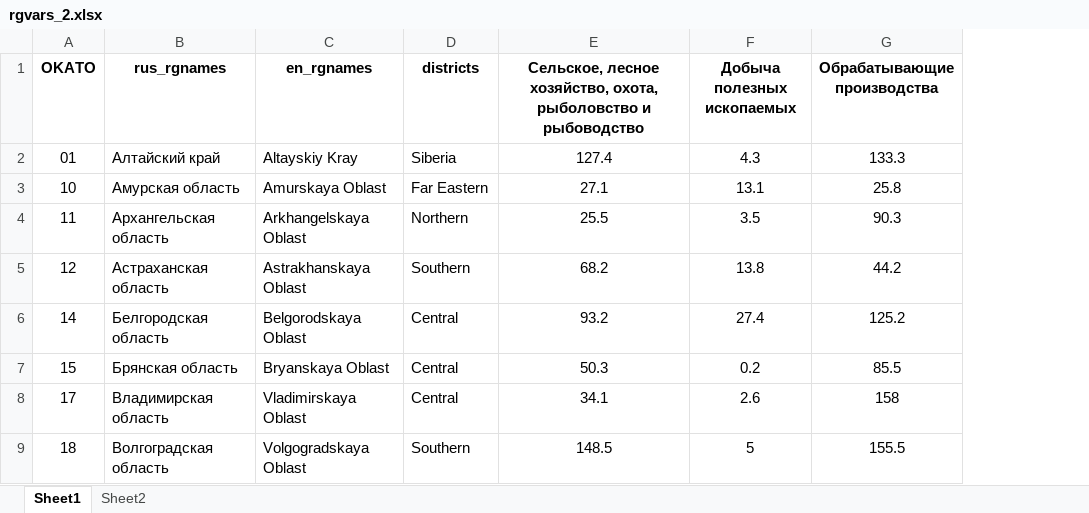
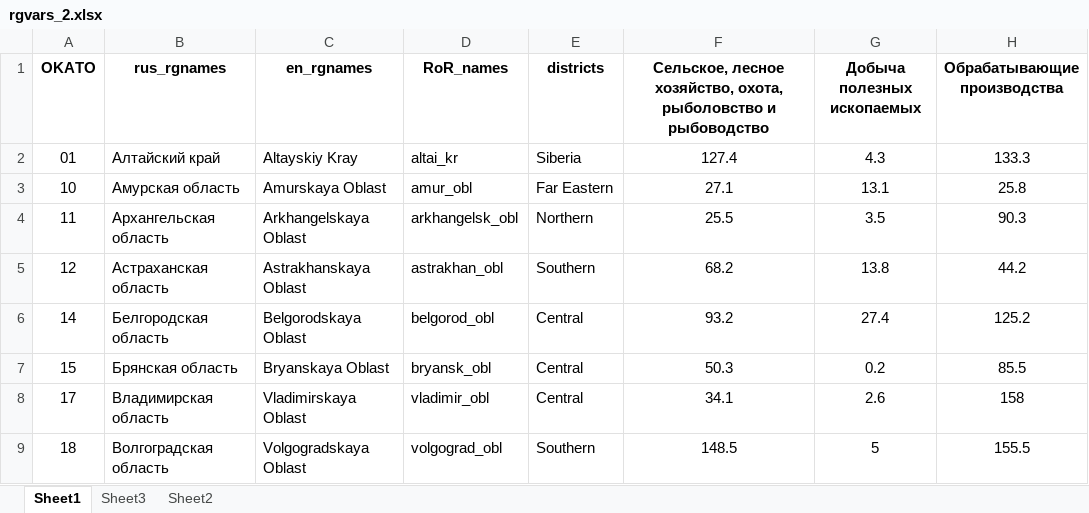
Before and after one commit to Ekaterina-Melianova/edreru, an Excel workbook: wp2/rgvars_2.xlsx, sheet Sheet1, drawn as a sheet; only a part is shown; values as stored, in another font and other column widths than the file's, no borders; the diff names each change by its address in the sheet, - before the commit and + after, or states it on an @@ line.

```diff
--- a/wp2/rgvars_2.xlsx (sheet Sheet1)
+++ b/wp2/rgvars_2.xlsx (sheet Sheet1)
+sheet tab: Sheet3
+column D (RoR_names), rows 2-9: altai_kr | amur_obl | arkhangelsk_obl | astrakhan_obl | belgorod_obl | bryansk_obl | vladimir_obl | volgograd_obl
```
Also changed, not shown: formulas that keep their value, wp1/rgvars.xlsx, 40 other files.
